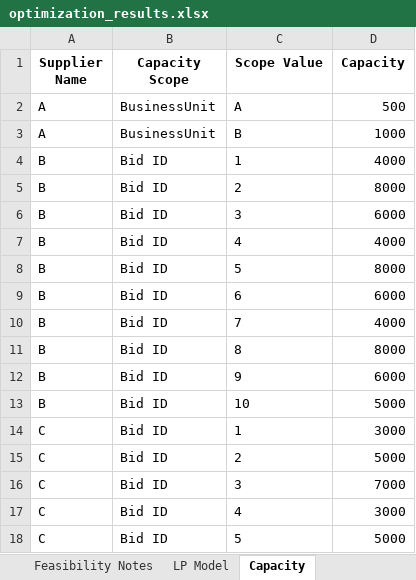
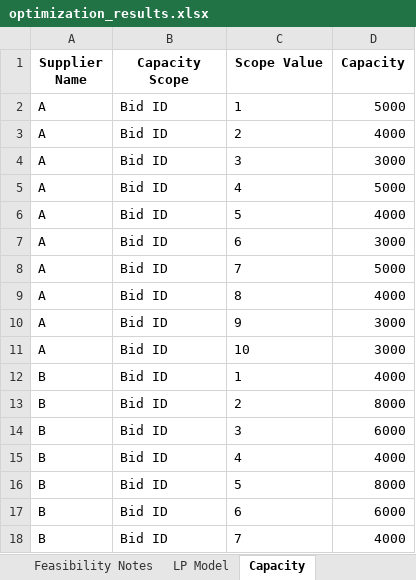
Before and after one commit to peytonwates24/RFP_Analysis_Automation2, an Excel workbook: optimization_results.xlsx, sheet Capacity, drawn as a sheet; only a part is shown; the shorter side is filled out with more unchanged rows; values as stored, in another font and other column widths than the file's, no borders; removed rows and columns are numbered as before the commit, all else as after; the diff names each change by its address in the sheet, - before the commit and + after, or states it on an @@ line.

```diff
--- a/optimization_results.xlsx (sheet Capacity)
+++ b/optimization_results.xlsx (sheet Capacity)
-row 2: A | BusinessUnit | A | 500
-row 3: A | BusinessUnit | B | 1000
+row 2: A | Bid ID | 1 | 5000
+row 3: A | Bid ID | 2 | 4000
+row 4: A | Bid ID | 3 | 3000
+row 5: A | Bid ID | 4 | 5000
+row 6: A | Bid ID | 5 | 4000
+row 7: A | Bid ID | 6 | 3000
+row 8: A | Bid ID | 7 | 5000
+row 9: A | Bid ID | 8 | 4000
+row 10: A | Bid ID | 9 | 3000
+row 11: A | Bid ID | 10 | 3000
```
Also changed, not shown: sheet Results, sheet Feasibility Notes, sheet LP Model, 3 other files.
